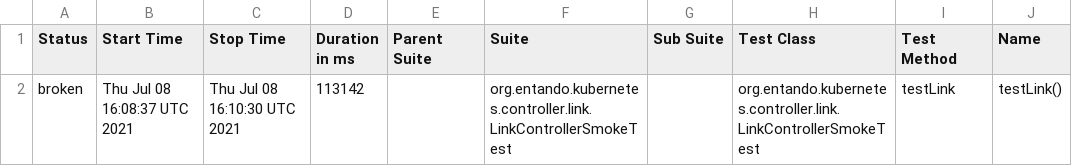
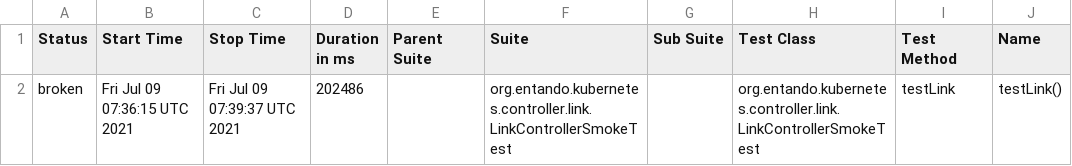
Before and after one commit to entando-k8s/devops-results, a CSV file: entando-k8s-app-plugin-link-controller/PR-15/allure-smoke-reports/data/suites.csv, drawn as a sheet; only a part is shown; the diff names each change by its address in the sheet, - before the commit and + after, or states it on an @@ line.

Commit message:
Publishing files for path entando-k8s-app-plugin-link-controller/PR-15

```diff
--- a/entando-k8s-app-plugin-link-controller/PR-15/allure-smoke-reports/data/suites.csv
+++ b/entando-k8s-app-plugin-link-controller/PR-15/allure-smoke-reports/data/suites.csv
-B2 (Start Time): Thu Jul 08 16:08:37 UTC 2021
+B2 (Start Time): Fri Jul 09 07:36:15 UTC 2021
-C2 (Stop Time): Thu Jul 08 16:10:30 UTC 2021
+C2 (Stop Time): Fri Jul 09 07:39:37 UTC 2021
-D2 (Duration in ms): 113142
+D2 (Duration in ms): 202486
```
Also changed, not shown: 20 other files.
